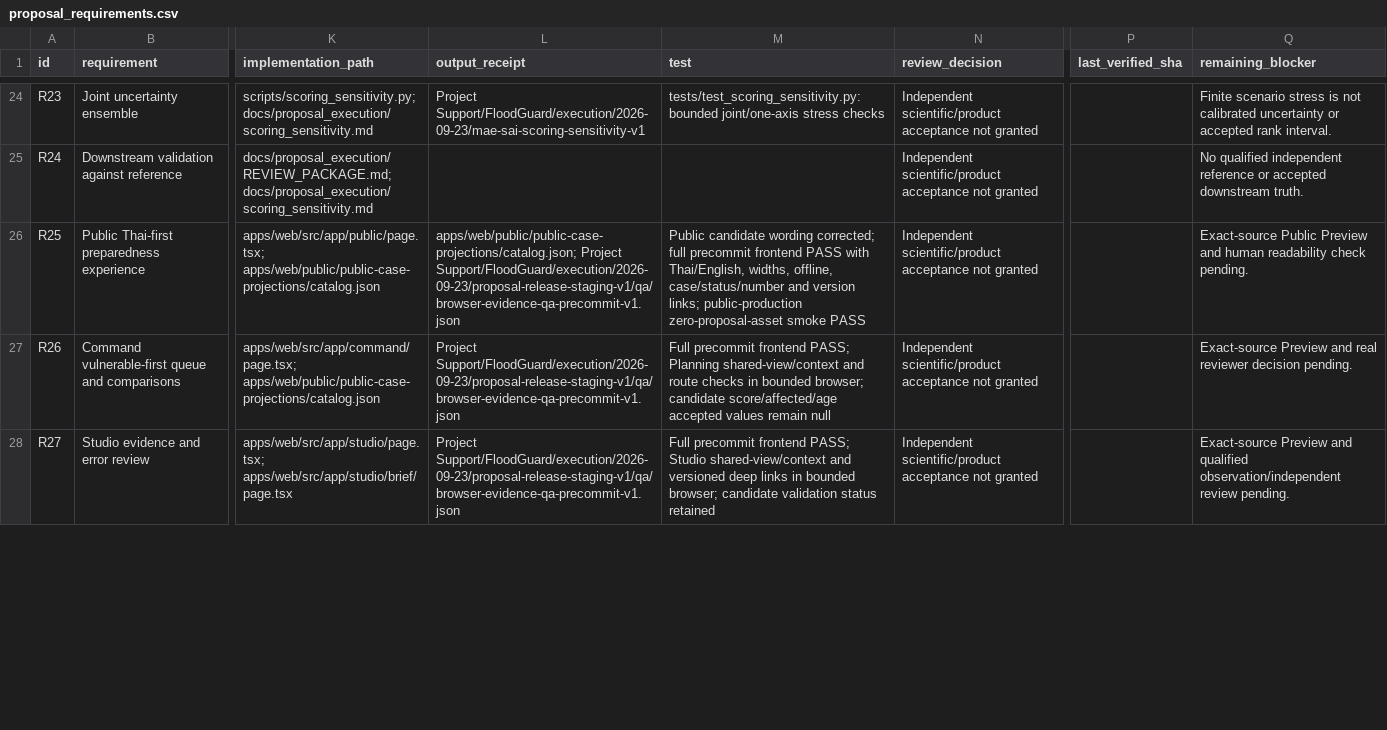
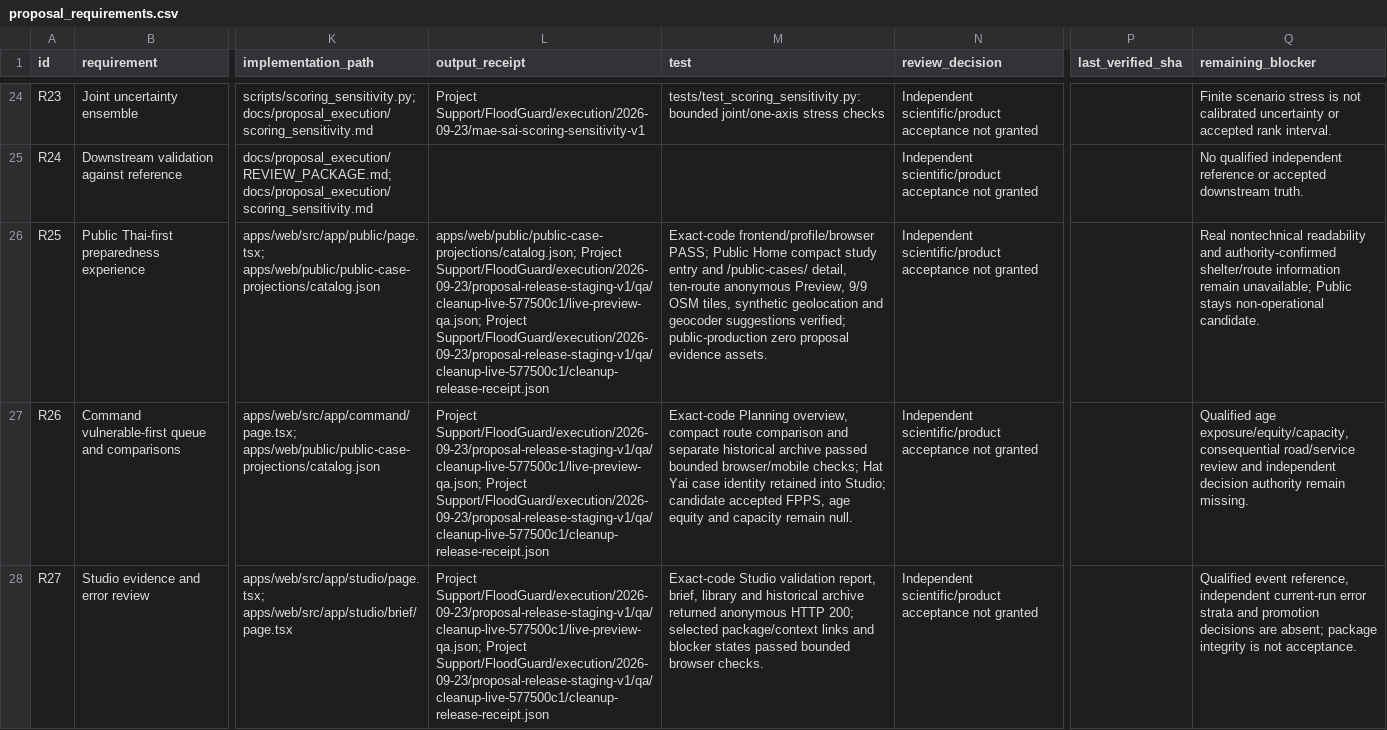
Before and after one commit to TUPRAM/flood-guard, a CSV file: docs/proposal_execution/proposal_requirements.csv, drawn as a sheet; only a part is shown, gaps mark what is left out; the diff covers the shown part only; the diff names each change by its address in the sheet, - before the commit and + after, or states it on an @@ line.

```diff
--- a/docs/proposal_execution/proposal_requirements.csv
+++ b/docs/proposal_execution/proposal_requirements.csv
-L26 (output_receipt): apps/web/public/public-case-projections/catalog.json; Project Support/FloodGuard/execution/2026-09-23/proposal-release-staging-v1/qa/browser-evidence-qa-precommit-v1.json
+L26 (output_receipt): apps/web/public/public-case-projections/catalog.json; Project Support/FloodGuard/execution/2026-09-23/proposal-release-staging-v1/qa/cleanup-live-577500c1/live-preview-qa.json; Project Support/FloodGuard/execution/2026-09-23/proposal-release-staging-v1/qa/cleanup-live-577500c1/cleanup-release-receipt.json
-M26 (test): Public candidate wording corrected; full precommit frontend PASS with Thai/English, widths, offline, case/status/number and version links; public-production zero-proposal-asset smoke PASS
+M26 (test): Exact-code frontend/profile/browser PASS; Public Home compact study entry and /public-cases/ detail, ten-route anonymous Preview, 9/9 OSM tiles, synthetic geolocation and geocoder suggestions verified; public-production zero proposal evidence assets.
-Q26 (remaining_blocker): Exact-source Public Preview and human readability check pending.
+Q26 (remaining_blocker): Real nontechnical readability and authority-confirmed shelter/route information remain unavailable; Public stays non-operational candidate.
-L27:L28 (output_receipt): Project Support/FloodGuard/execution/2026-09-23/proposal-release-staging-v1/qa/browser-evidence-qa-precommit-v1.json
+L27:L28 (output_receipt): Project Support/FloodGuard/execution/2026-09-23/proposal-release-staging-v1/qa/cleanup-live-577500c1/live-preview-qa.json; Project Support/FloodGuard/execution/2026-09-23/proposal-release-staging-v1/qa/cleanup-live-577500c1/cleanup-release-receipt.json
-M27 (test): Full precommit frontend PASS; Planning shared-view/context and route checks in bounded browser; candidate score/affected/age accepted values remain null
+M27 (test): Exact-code Planning overview, compact route comparison and separate historical archive passed bounded browser/mobile checks; Hat Yai case identity retained into Studio; candidate accepted FPPS, age equity and capacity remain null.
-Q27 (remaining_blocker): Exact-source Preview and real reviewer decision pending.
+Q27 (remaining_blocker): Qualified age exposure/equity/capacity, consequential road/service review and independent decision authority remain missing.
-M28 (test): Full precommit frontend PASS; Studio shared-view/context and versioned deep links in bounded browser; candidate validation status retained
+M28 (test): Exact-code Studio validation report, brief, library and historical archive returned anonymous HTTP 200; selected package/context links and blocker states passed bounded browser checks.
-Q28 (remaining_blocker): Exact-source Preview and qualified observation/independent review pending.
+Q28 (remaining_blocker): Qualified event reference, independent current-run error strata and promotion decisions are absent; package integrity is not acceptance.
```
Also changed, not shown: 15 edited cells elsewhere in this file, docs/proposal_execution/acceptance_checklist.csv, 5 other files.
